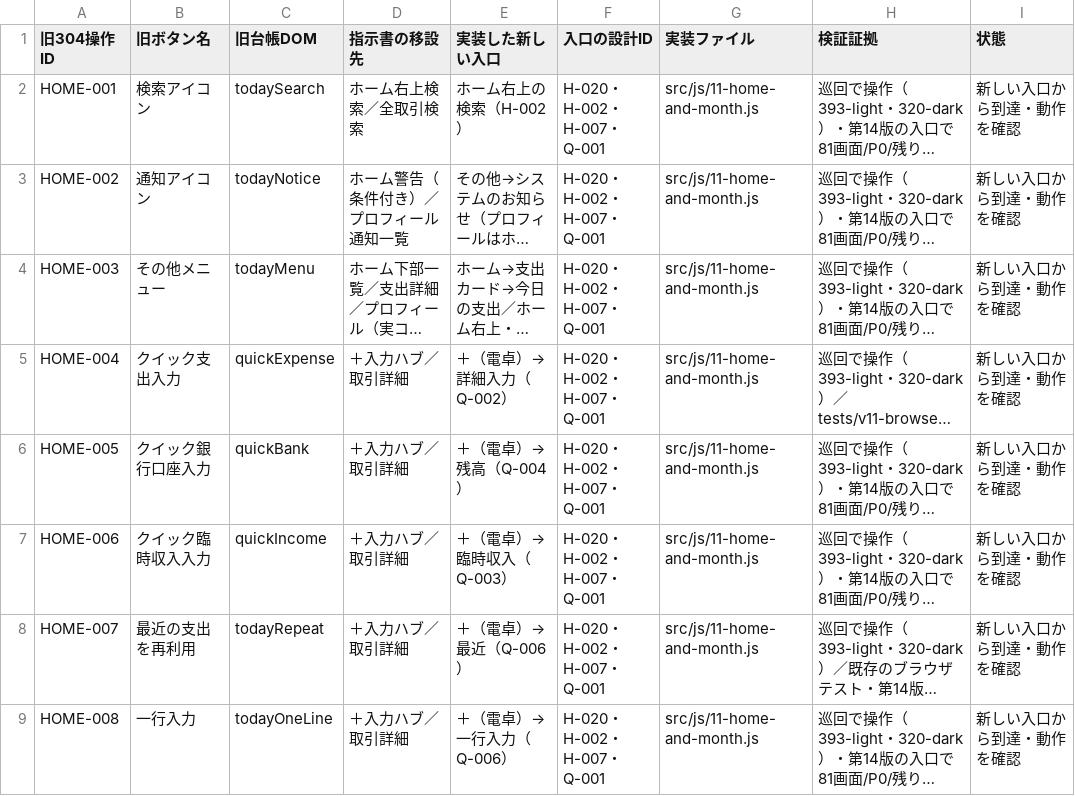
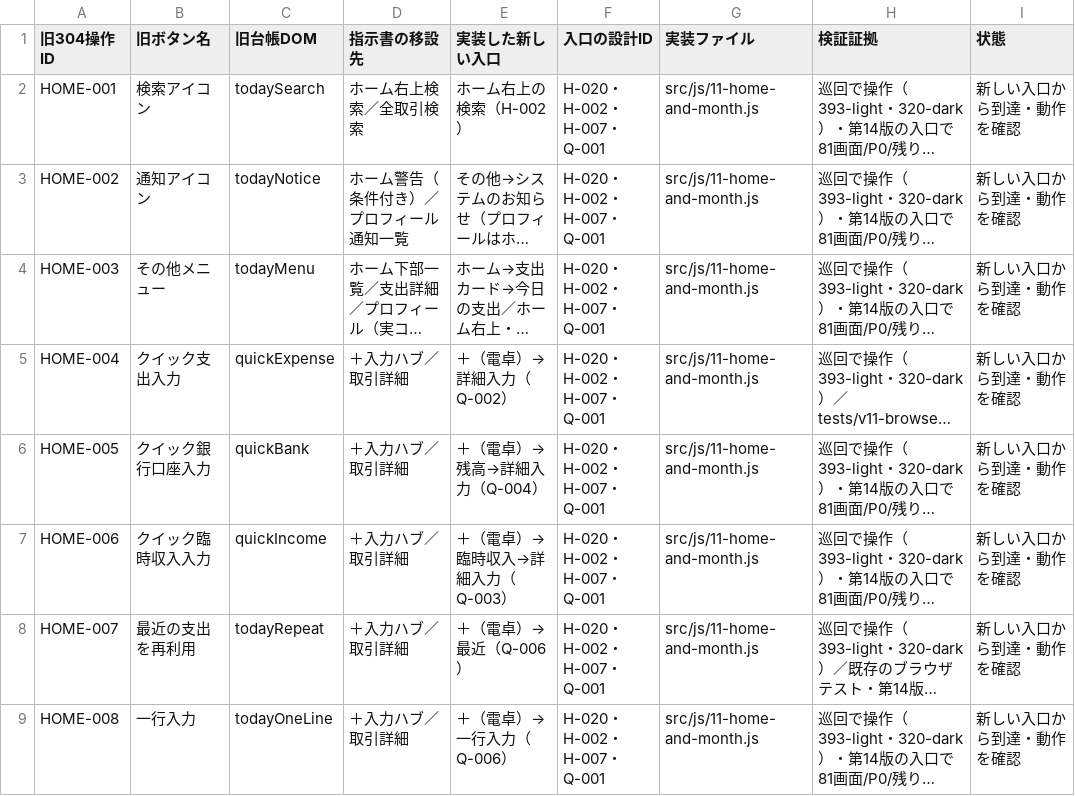
Before and after one commit to at5tram98-hash/today-money, a CSV file: docs/v14/legacy-304.csv, drawn as a sheet; only a part is shown; long unchanged cells end in …; the diff names each change by its address in the sheet, - before the commit and + after, or states it on an @@ line.

```diff
--- a/docs/v14/legacy-304.csv
+++ b/docs/v14/legacy-304.csv
-E6 (実装した新しい入口): ＋（電卓）→残高（Q-004）
+E6 (実装した新しい入口): ＋（電卓）→残高→詳細入力（Q-004）
-E7 (実装した新しい入口): ＋（電卓）→臨時収入（Q-003）
+E7 (実装した新しい入口): ＋（電卓）→臨時収入→詳細入力（Q-003）
```
Also changed, not shown: docs/v11/extra-ui-evidence.csv, docs/v14/ui-111.csv, 7 other files.
